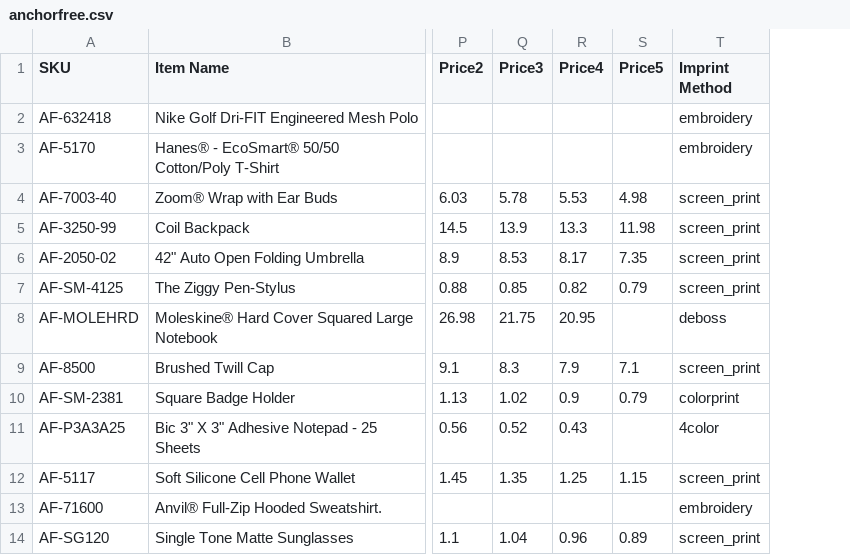
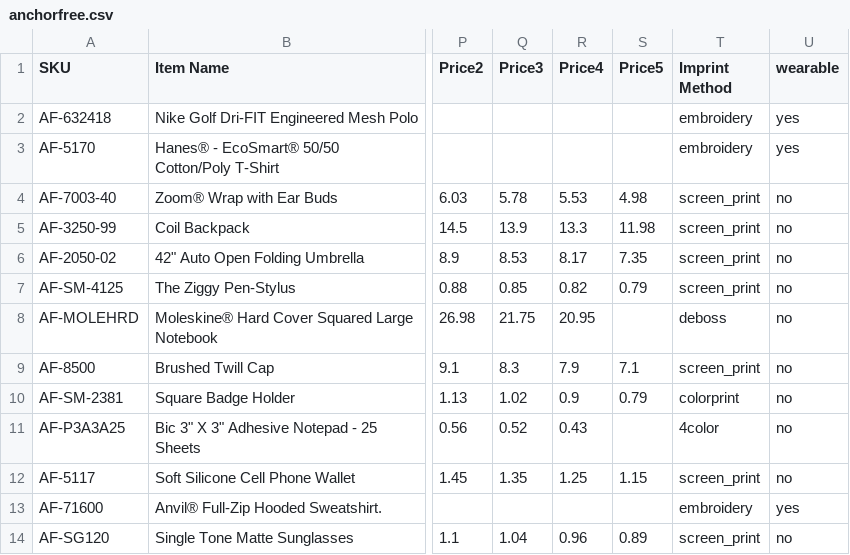
Before and after one commit to PromoExchange/batman, a CSV file: db/company_store_data/anchorfree.csv, drawn as a sheet; only a part is shown, gaps mark what is left out; the diff names each change by its address in the sheet, - before the commit and + after, or states it on an @@ line.

Commit message:
Show wearble sizes in company store

```diff
--- a/db/company_store_data/anchorfree.csv
+++ b/db/company_store_data/anchorfree.csv
+column U (wearable), rows 2-14: yes | yes | no | no | no | no | no | no | no | no | no | yes | no
```
Also changed, not shown: 2 other files.
